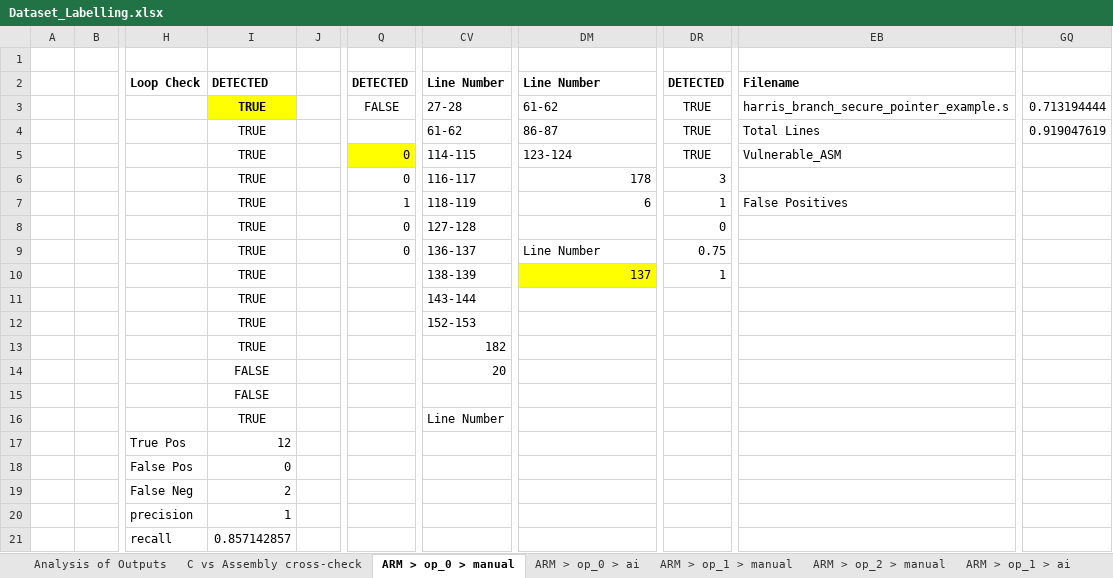
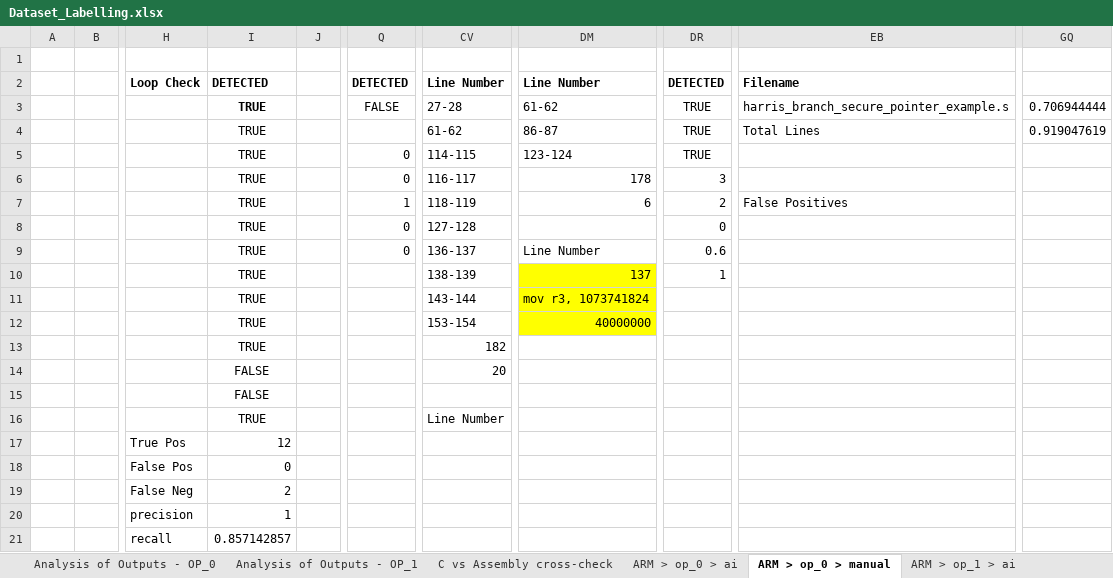
Before and after one commit to UCdasec/FaultArm, an Excel workbook: out/Analysis/Dataset_Labelling.xlsx, sheet ARM > op_0 > manual, drawn as a sheet; only a part is shown, gaps mark what is left out; values as stored, in another font and other column widths than the file's, no borders; the diff names each change by its address in the sheet, - before the commit and + after, or states it on an @@ line.

```diff
--- a/out/Analysis/Dataset_Labelling.xlsx (sheet ARM > op_0 > manual)
+++ b/out/Analysis/Dataset_Labelling.xlsx (sheet ARM > op_0 > manual)
-sheet tab: Analysis of Outputs
+sheet tab: Analysis of Outputs - OP_0
+sheet tab: Analysis of Outputs - OP_1
@@ sheet tab order changed: Analysis of Outputs - OP_0 | Analysis of Outputs - OP_1 | C vs Assembly cross-check | ARM > op_0 > ai | ARM > op_0 > manual | ARM > op_1 > ai @@
-I3 fill: #FFFF00
+I3 fill: none
-GQ3: 0.713194444
+GQ3: 0.706944444
-Q5 fill: #FFFF00
+Q5 fill: none
-EB5: Vulnerable_ASM
+EB5: (empty)
-DR7: 1
+DR7: 2
-DR9: 0.75
+DR9: 0.6
-DM11: (empty)
+DM11: mov r3, 1073741824
-DM11:DM12 fill: none
+DM11:DM12 fill: #FFFF00
-CV12: 152-153
+CV12: 153-154
-DM12: (empty)
+DM12: 40000000
```
Also changed, not shown: sheet C vs Assembly cross-check, formulas that keep their value, charts or pictures, out/Analysis/analysis.xlsx, 4 other files.
